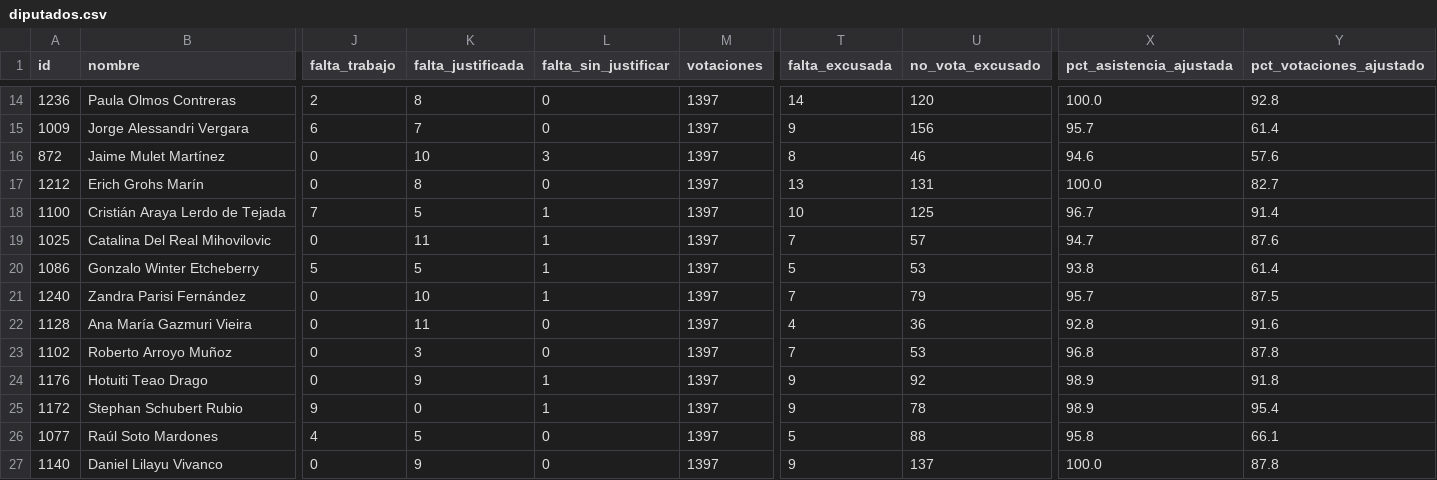
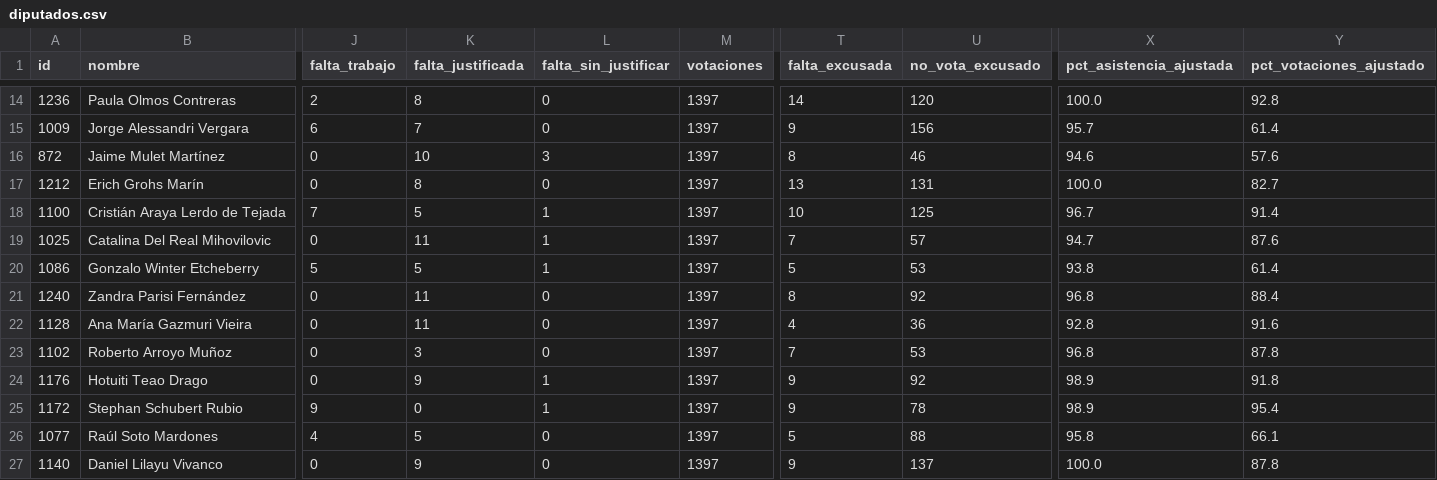
Before and after one commit to CongresoalDia/congreso-al-dia, a CSV file: data/diputados.csv, drawn as a sheet; only a part is shown, gaps mark what is left out; the diff names each change by its address in the sheet, - before the commit and + after, or states it on an @@ line.

```diff
--- a/data/diputados.csv
+++ b/data/diputados.csv
-K21 (falta_justificada): 10
+K21 (falta_justificada): 11
-L21 (falta_sin_justificar): 1
+L21 (falta_sin_justificar): 0
-T21 (falta_excusada): 7
+T21 (falta_excusada): 8
-U21 (no_vota_excusado): 79
+U21 (no_vota_excusado): 92
-X21 (pct_asistencia_ajustada): 95.7
+X21 (pct_asistencia_ajustada): 96.8
-Y21 (pct_votaciones_ajustado): 87.5
+Y21 (pct_votaciones_ajustado): 88.4
```
Also changed, not shown: 4 other files.
